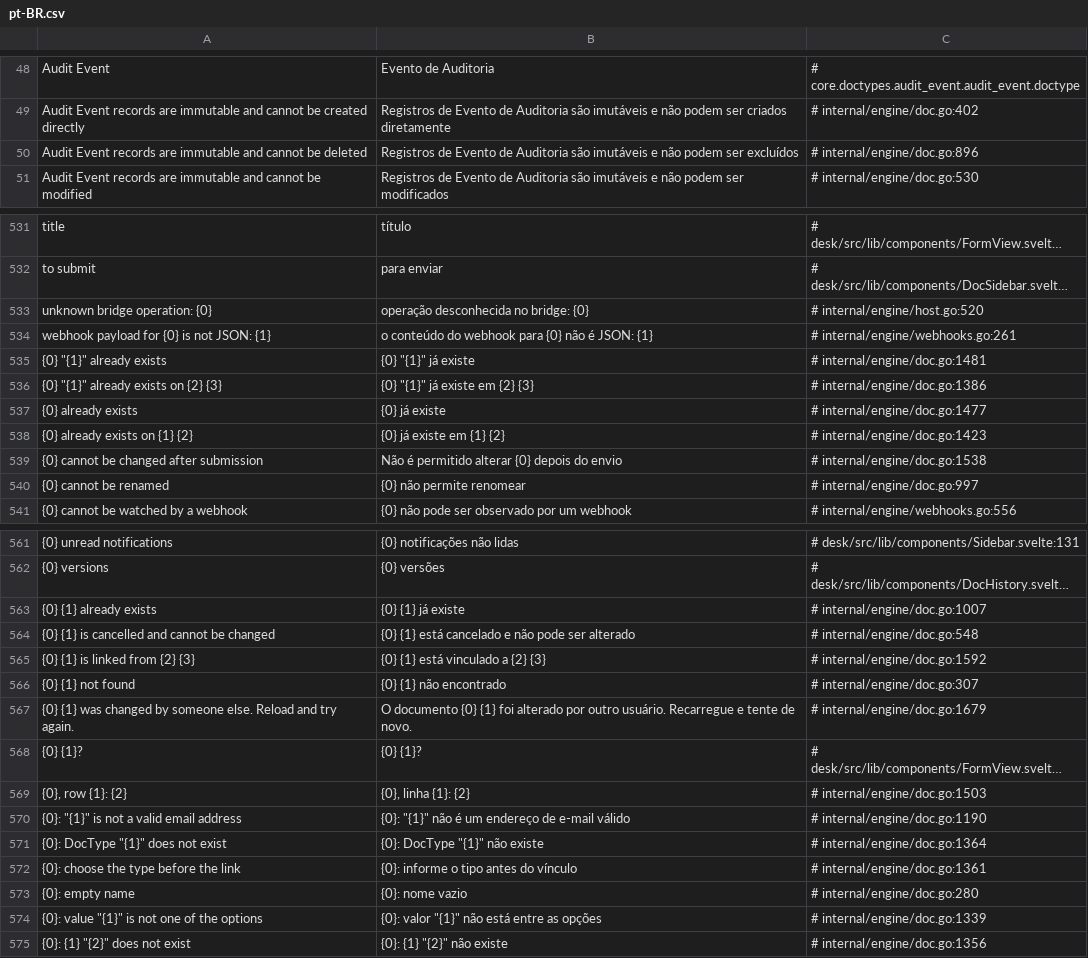
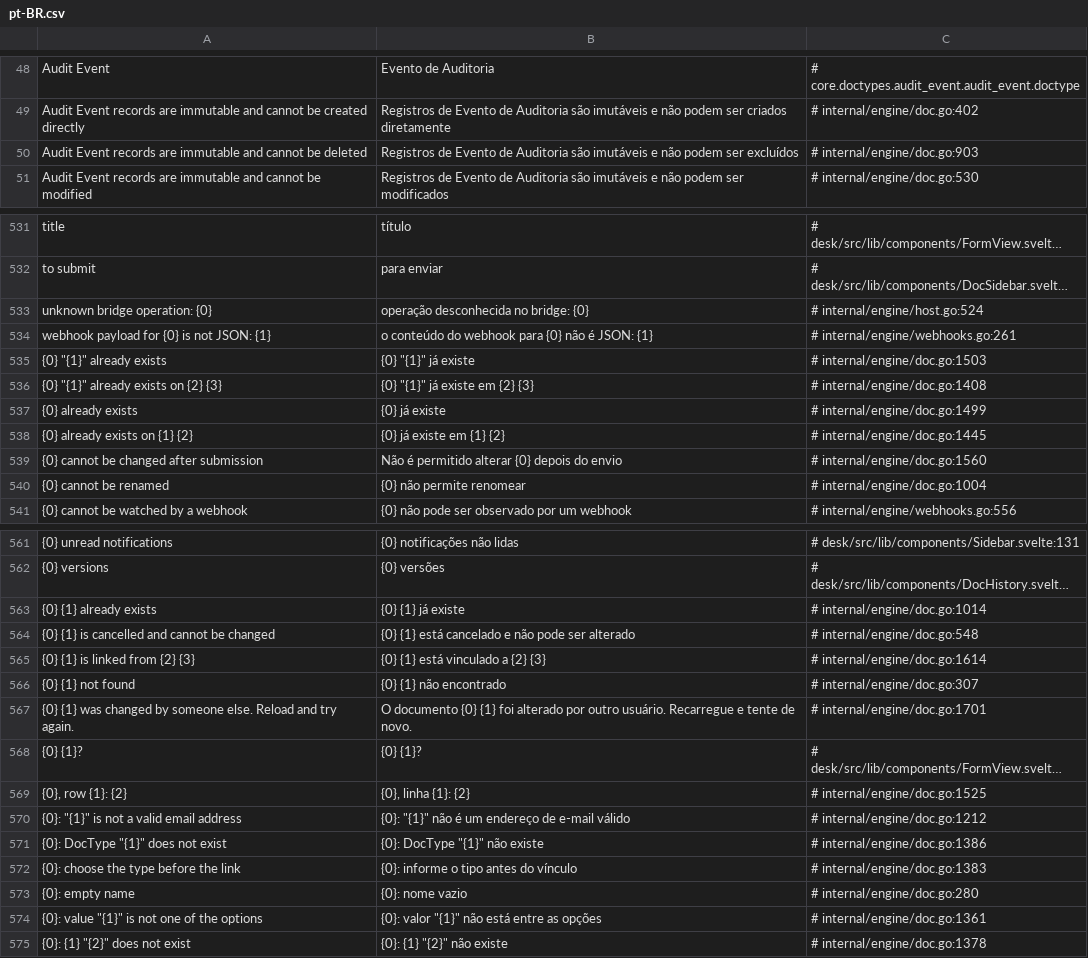
Before and after one commit to jrvidotti/ddcore, a CSV file: core/translations/pt-BR.csv, drawn as a sheet; only a part is shown, gaps mark what is left out; long unchanged cells end in …; the diff covers the shown part only; the diff names each change by its address in the sheet, - before the commit and + after, or states it on an @@ line.

```diff
--- a/core/translations/pt-BR.csv
+++ b/core/translations/pt-BR.csv
-C50: # internal/engine/doc.go:896
+C50: # internal/engine/doc.go:903
-C533: # internal/engine/host.go:520
+C533: # internal/engine/host.go:524
-C535: # internal/engine/doc.go:1481
+C535: # internal/engine/doc.go:1503
-C536: # internal/engine/doc.go:1386
+C536: # internal/engine/doc.go:1408
-C537: # internal/engine/doc.go:1477
+C537: # internal/engine/doc.go:1499
-C538: # internal/engine/doc.go:1423
+C538: # internal/engine/doc.go:1445
-C539: # internal/engine/doc.go:1538
+C539: # internal/engine/doc.go:1560
-C540: # internal/engine/doc.go:997
+C540: # internal/engine/doc.go:1004
-C563: # internal/engine/doc.go:1007
+C563: # internal/engine/doc.go:1014
-C565: # internal/engine/doc.go:1592
+C565: # internal/engine/doc.go:1614
-C567: # internal/engine/doc.go:1679
+C567: # internal/engine/doc.go:1701
-C569: # internal/engine/doc.go:1503
+C569: # internal/engine/doc.go:1525
-C570: # internal/engine/doc.go:1190
+C570: # internal/engine/doc.go:1212
-C571: # internal/engine/doc.go:1364
+C571: # internal/engine/doc.go:1386
-C572: # internal/engine/doc.go:1361
+C572: # internal/engine/doc.go:1383
-C574: # internal/engine/doc.go:1339
+C574: # internal/engine/doc.go:1361
-C575: # internal/engine/doc.go:1356
+C575: # internal/engine/doc.go:1378
```
Also changed, not shown: 17 edited cells elsewhere in this file, 3 other files.
